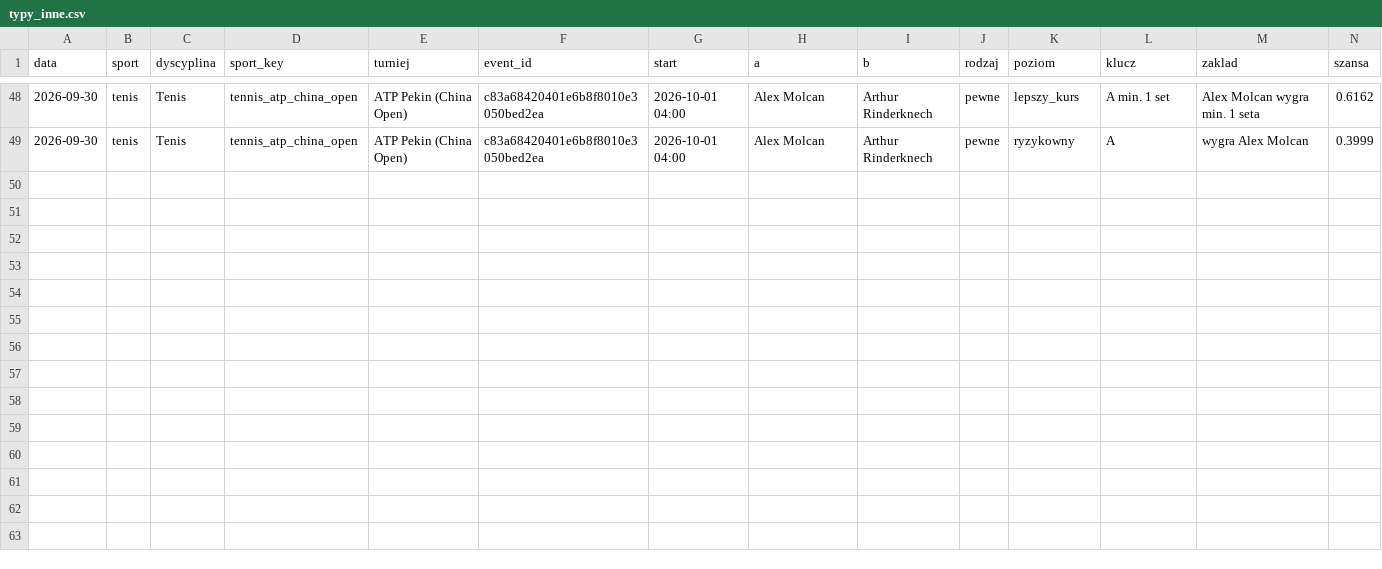
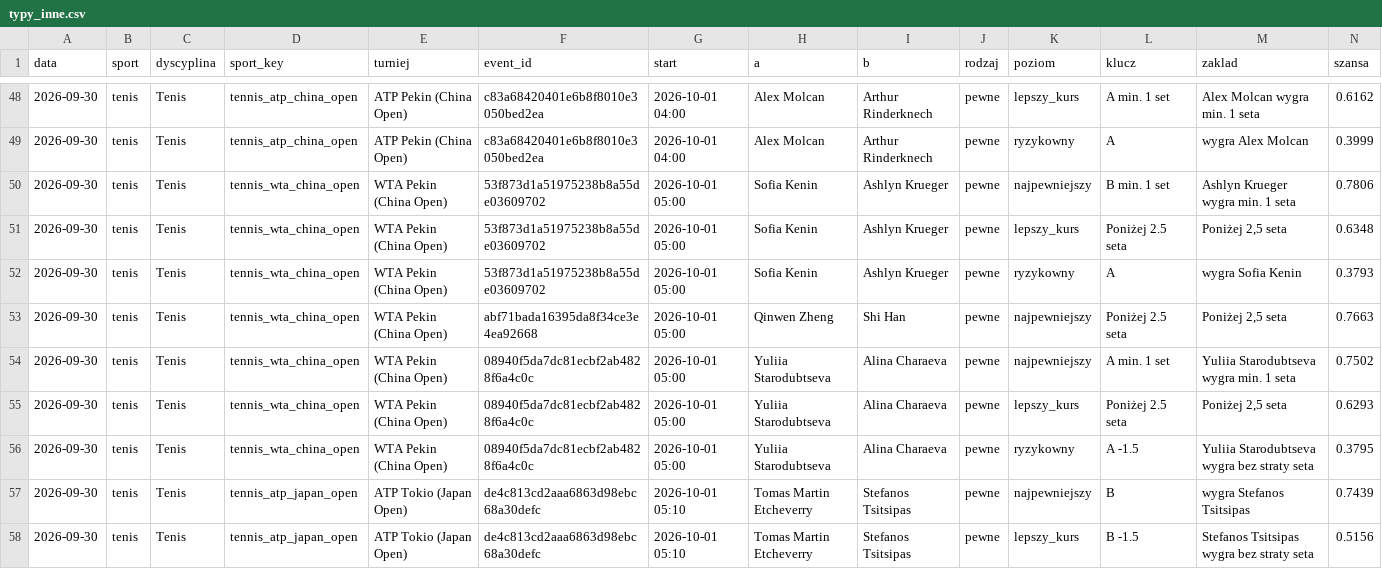
Before and after one commit to lewym90/typer, a CSV file: docs/data/typy_inne.csv, drawn as a sheet; only a part is shown, gaps mark what is left out; rows hold the shown columns only; the diff names each change by its address in the sheet, - before the commit and + after, or states it on an @@ line.

Commit message:
Typy 2026-09-30 13:31

```diff
--- a/docs/data/typy_inne.csv
+++ b/docs/data/typy_inne.csv
+row 50: 2026-09-30 | tenis | Tenis | tennis_wta_china_open | WTA Pekin (China Open) | 53f873d1a51975238b8a55de03609702 | 2026-10-01 05:00 | Sofia Kenin | Ashlyn Krueger | pewne | najpewniejszy | B min. 1 set | Ashlyn Krueger wygra min. 1 seta | 0.7806
+row 51: 2026-09-30 | tenis | Tenis | tennis_wta_china_open | WTA Pekin (China Open) | 53f873d1a51975238b8a55de03609702 | 2026-10-01 05:00 | Sofia Kenin | Ashlyn Krueger | pewne | lepszy_kurs | Poniżej 2.5 seta | Poniżej 2,5 seta | 0.6348
+row 52: 2026-09-30 | tenis | Tenis | tennis_wta_china_open | WTA Pekin (China Open) | 53f873d1a51975238b8a55de03609702 | 2026-10-01 05:00 | Sofia Kenin | Ashlyn Krueger | pewne | ryzykowny | A | wygra Sofia Kenin | 0.3793
+row 53: 2026-09-30 | tenis | Tenis | tennis_wta_china_open | WTA Pekin (China Open) | abf71bada16395da8f34ce3e4ea92668 | 2026-10-01 05:00 | Qinwen Zheng | Shi Han | pewne | najpewniejszy | Poniżej 2.5 seta | Poniżej 2,5 seta | 0.7663
+row 54: 2026-09-30 | tenis | Tenis | tennis_wta_china_open | WTA Pekin (China Open) | 08940f5da7dc81ecbf2ab4828f6a4c0c | 2026-10-01 05:00 | Yuliia Starodubtseva | Alina Charaeva | pewne | najpewniejszy | A min. 1 set | Yuliia Starodubtseva wygra min. 1 seta | 0.7502
+row 55: 2026-09-30 | tenis | Tenis | tennis_wta_china_open | WTA Pekin (China Open) | 08940f5da7dc81ecbf2ab4828f6a4c0c | 2026-10-01 05:00 | Yuliia Starodubtseva | Alina Charaeva | pewne | lepszy_kurs | Poniżej 2.5 seta | Poniżej 2,5 seta | 0.6293
+row 56: 2026-09-30 | tenis | Tenis | tennis_wta_china_open | WTA Pekin (China Open) | 08940f5da7dc81ecbf2ab4828f6a4c0c | 2026-10-01 05:00 | Yuliia Starodubtseva | Alina Charaeva | pewne | ryzykowny | A -1.5 | Yuliia Starodubtseva wygra bez straty seta | 0.3795
+row 57: 2026-09-30 | tenis | Tenis | tennis_atp_japan_open | ATP Tokio (Japan Open) | de4c813cd2aaa6863d98ebc68a30defc | 2026-10-01 05:10 | Tomas Martin Etcheverry | Stefanos Tsitsipas | pewne | najpewniejszy | B | wygra Stefanos Tsitsipas | 0.7439
+row 58: 2026-09-30 | tenis | Tenis | tennis_atp_japan_open | ATP Tokio (Japan Open) | de4c813cd2aaa6863d98ebc68a30defc | 2026-10-01 05:10 | Tomas Martin Etcheverry | Stefanos Tsitsipas | pewne | lepszy_kurs | B -1.5 | Stefanos Tsitsipas wygra bez straty seta | 0.5156
```
Also changed, not shown: 8 other files.
